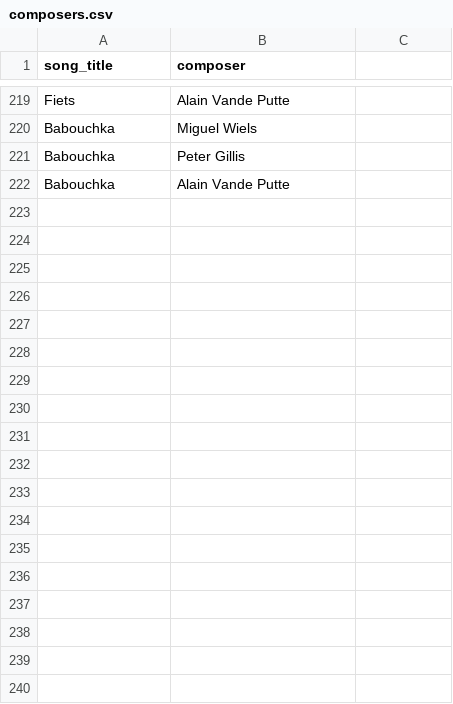
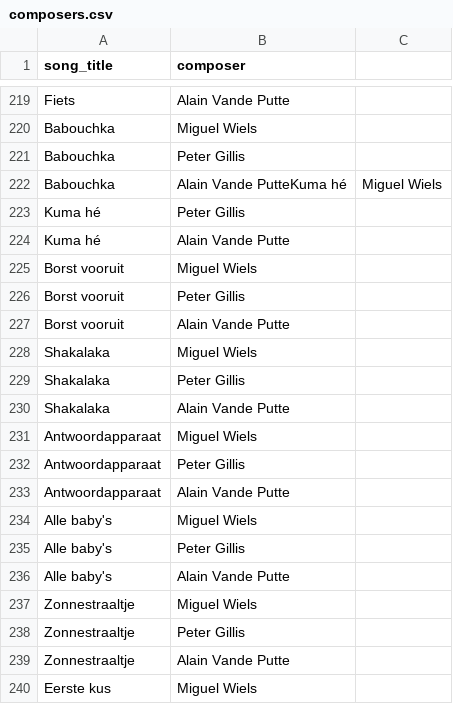
Before and after one commit to richelbilderbeek/heyahmama, a CSV file: inst/extdata/composers.csv, drawn as a sheet; only a part is shown, gaps mark what is left out; the diff covers the shown part only.

Commit message:
Add 'Kuma he'

```diff
--- a/inst/extdata/composers.csv
+++ b/inst/extdata/composers.csv
@@ -221,2 +221,20 @@ Babouchka,Miguel Wiels
 Babouchka,Peter Gillis
-Babouchka,Alain Vande Putte
+Babouchka,Alain Vande PutteKuma hé,Miguel Wiels
+Kuma hé,Peter Gillis
+Kuma hé,Alain Vande Putte
+Borst vooruit,Miguel Wiels
+Borst vooruit,Peter Gillis
+Borst vooruit,Alain Vande Putte
+Shakalaka,Miguel Wiels
+Shakalaka,Peter Gillis
+Shakalaka,Alain Vande Putte
+Antwoordapparaat,Miguel Wiels
+Antwoordapparaat,Peter Gillis
+Antwoordapparaat,Alain Vande Putte
+Alle baby's,Miguel Wiels
+Alle baby's,Peter Gillis
+Alle baby's,Alain Vande Putte
+Zonnestraaltje,Miguel Wiels
+Zonnestraaltje,Peter Gillis
+Zonnestraaltje,Alain Vande Putte
+Eerste kus,Miguel Wiels
```
Also changed, not shown: 16 added rows elsewhere in this file, inst/extdata/songs.csv.
